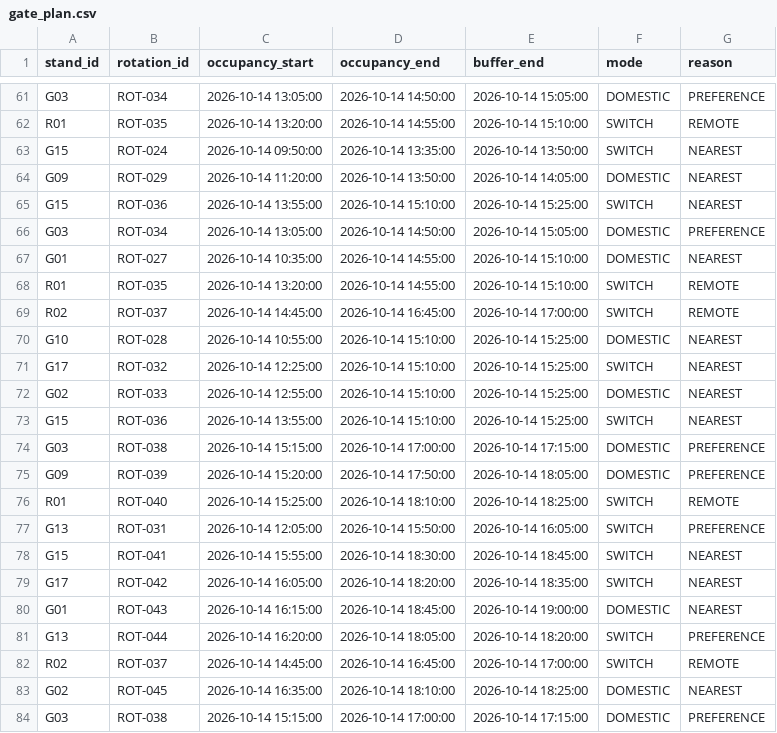
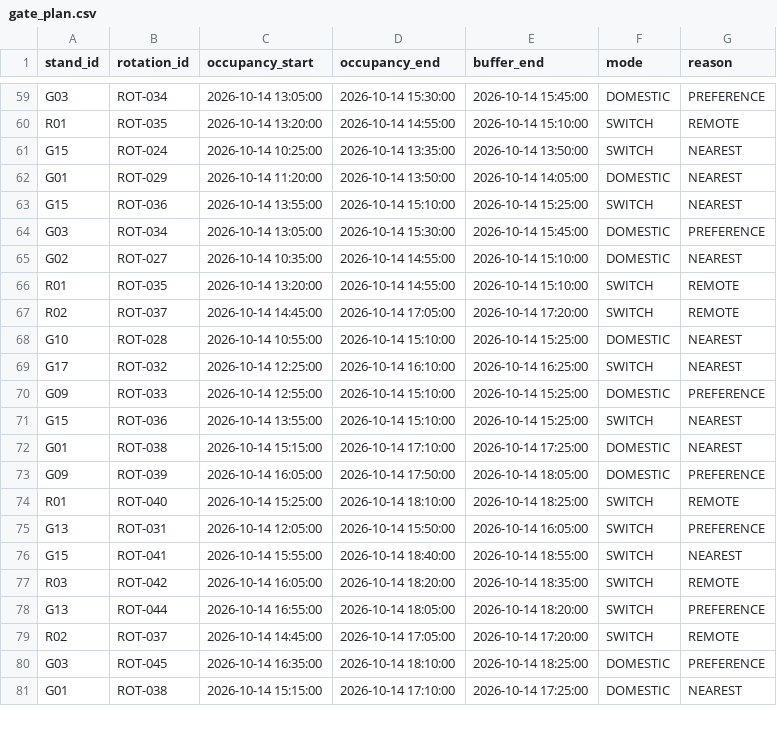
Before and after one commit to RajdeepUttam/T030-PS-121, a CSV file: gate_plan.csv, drawn as a sheet; only a part is shown, gaps mark what is left out; removed rows and columns are numbered as before the commit, all else as after; the diff covers the shown part only; the diff names each change by its address in the sheet, - before the commit and + after, or states it on an @@ line.

```diff
--- a/gate_plan.csv
+++ b/gate_plan.csv
-D59 (occupancy_end): 2026-10-14 14:50:00
+D59 (occupancy_end): 2026-10-14 15:30:00
-E59 (buffer_end): 2026-10-14 15:05:00
+E59 (buffer_end): 2026-10-14 15:45:00
-C61 (occupancy_start): 2026-10-14 09:50:00
+C61 (occupancy_start): 2026-10-14 10:25:00
-A62 (stand_id): G09
+A62 (stand_id): G01
-D64 (occupancy_end): 2026-10-14 14:50:00
+D64 (occupancy_end): 2026-10-14 15:30:00
-E64 (buffer_end): 2026-10-14 15:05:00
+E64 (buffer_end): 2026-10-14 15:45:00
-A65 (stand_id): G01
+A65 (stand_id): G02
-D67 (occupancy_end): 2026-10-14 16:45:00
+D67 (occupancy_end): 2026-10-14 17:05:00
-E67 (buffer_end): 2026-10-14 17:00:00
+E67 (buffer_end): 2026-10-14 17:20:00
-D69 (occupancy_end): 2026-10-14 15:10:00
+D69 (occupancy_end): 2026-10-14 16:10:00
-E69 (buffer_end): 2026-10-14 15:25:00
+E69 (buffer_end): 2026-10-14 16:25:00
-A70 (stand_id): G02
+A70 (stand_id): G09
-G70 (reason): NEAREST
+G70 (reason): PREFERENCE
-A72 (stand_id): G03
+A72 (stand_id): G01
-D72 (occupancy_end): 2026-10-14 17:00:00
+D72 (occupancy_end): 2026-10-14 17:10:00
-E72 (buffer_end): 2026-10-14 17:15:00
+E72 (buffer_end): 2026-10-14 17:25:00
-G72 (reason): PREFERENCE
+G72 (reason): NEAREST
-C73 (occupancy_start): 2026-10-14 15:20:00
+C73 (occupancy_start): 2026-10-14 16:05:00
-D76 (occupancy_end): 2026-10-14 18:30:00
+D76 (occupancy_end): 2026-10-14 18:40:00
-E76 (buffer_end): 2026-10-14 18:45:00
+E76 (buffer_end): 2026-10-14 18:55:00
-A77 (stand_id): G17
+A77 (stand_id): R03
-G77 (reason): NEAREST
+G77 (reason): REMOTE
-row 80: G01 | ROT-043 | 2026-10-14 16:15:00 | 2026-10-14 18:45:00 | 2026-10-14 19:00:00 | DOMESTIC | NEAREST
-C78 (occupancy_start): 2026-10-14 16:20:00
+C78 (occupancy_start): 2026-10-14 16:55:00
-D79 (occupancy_end): 2026-10-14 16:45:00
+D79 (occupancy_end): 2026-10-14 17:05:00
-E79 (buffer_end): 2026-10-14 17:00:00
+E79 (buffer_end): 2026-10-14 17:20:00
-A80 (stand_id): G02
+A80 (stand_id): G03
-G80 (reason): NEAREST
+G80 (reason): PREFERENCE
-A81 (stand_id): G03
+A81 (stand_id): G01
-D81 (occupancy_end): 2026-10-14 17:00:00
+D81 (occupancy_end): 2026-10-14 17:10:00
-E81 (buffer_end): 2026-10-14 17:15:00
+E81 (buffer_end): 2026-10-14 17:25:00
-G81 (reason): PREFERENCE
+G81 (reason): NEAREST
```
Also changed, not shown: 3 removed rows and 100 edited cells elsewhere in this file, task_schedule.csv, 4 other files.
